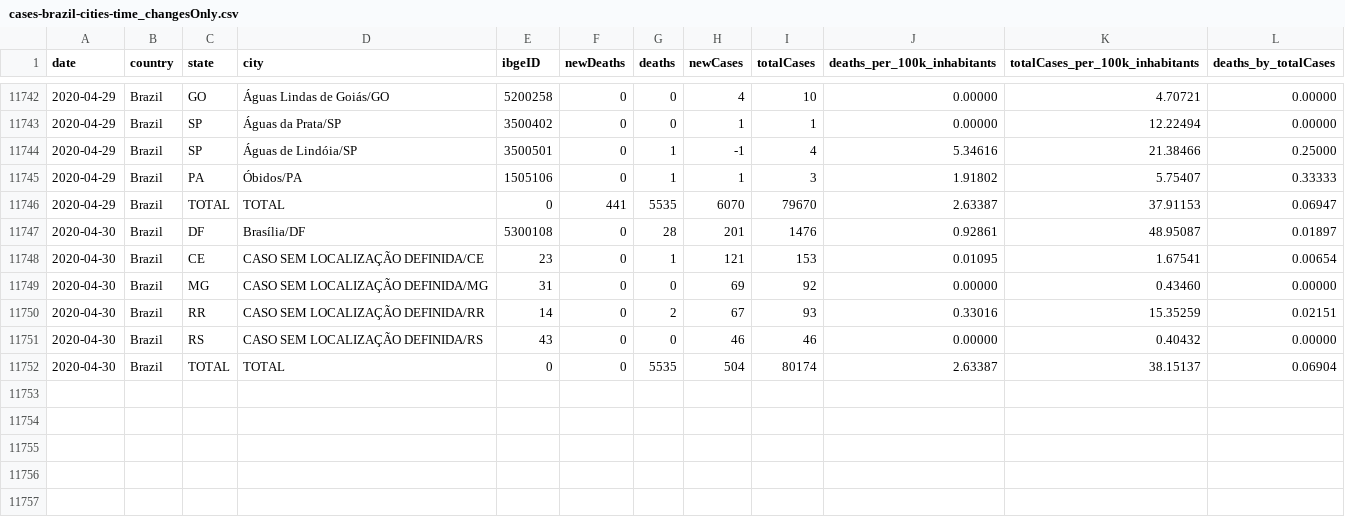
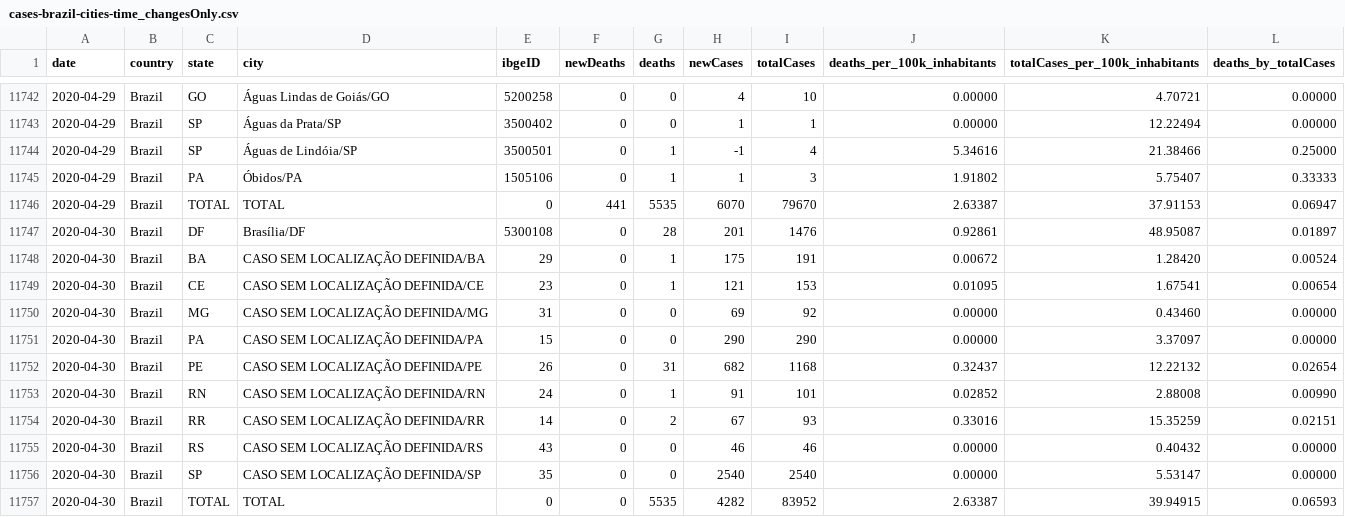
Before and after one commit to vdilego/covid19br, a CSV file: cases-brazil-cities-time_changesOnly.csv, drawn as a sheet; only a part is shown, gaps mark what is left out.

```diff
--- a/cases-brazil-cities-time_changesOnly.csv
+++ b/cases-brazil-cities-time_changesOnly.csv
@@ -11747,6 +11747,11 @@ date,country,state,city,ibgeID,newDeaths,deaths,newCases,totalCases,deaths_per_1
 2020-04-30,Brazil,DF,Brasília/DF,5300108,0,28,201,1476,0.92861,48.95087,0.01897
+2020-04-30,Brazil,BA,CASO SEM LOCALIZAÇÃO DEFINIDA/BA,29,0,1,175,191,0.00672,1.28420,0.00524
 2020-04-30,Brazil,CE,CASO SEM LOCALIZAÇÃO DEFINIDA/CE,23,0,1,121,153,0.01095,1.67541,0.00654
 2020-04-30,Brazil,MG,CASO SEM LOCALIZAÇÃO DEFINIDA/MG,31,0,0,69,92,0.00000,0.43460,0.00000
+2020-04-30,Brazil,PA,CASO SEM LOCALIZAÇÃO DEFINIDA/PA,15,0,0,290,290,0.00000,3.37097,0.00000
+2020-04-30,Brazil,PE,CASO SEM LOCALIZAÇÃO DEFINIDA/PE,26,0,31,682,1168,0.32437,12.22132,0.02654
+2020-04-30,Brazil,RN,CASO SEM LOCALIZAÇÃO DEFINIDA/RN,24,0,1,91,101,0.02852,2.88008,0.00990
 2020-04-30,Brazil,RR,CASO SEM LOCALIZAÇÃO DEFINIDA/RR,14,0,2,67,93,0.33016,15.35259,0.02151
 2020-04-30,Brazil,RS,CASO SEM LOCALIZAÇÃO DEFINIDA/RS,43,0,0,46,46,0.00000,0.40432,0.00000
-2020-04-30,Brazil,TOTAL,TOTAL,0,0,5535,504,80174,2.63387,38.15137,0.06904
+2020-04-30,Brazil,SP,CASO SEM LOCALIZAÇÃO DEFINIDA/SP,35,0,0,2540,2540,0.00000,5.53147,0.00000
+2020-04-30,Brazil,TOTAL,TOTAL,0,0,5535,4282,83952,2.63387,39.94915,0.06593
```
Also changed, not shown: cases-brazil-cities.csv, cases-brazil-states.csv, 3 other files.
